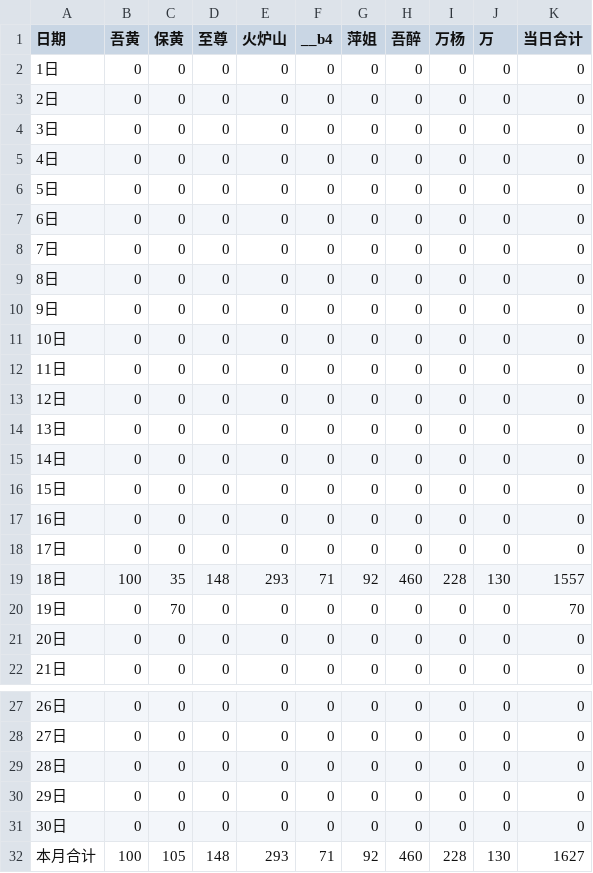
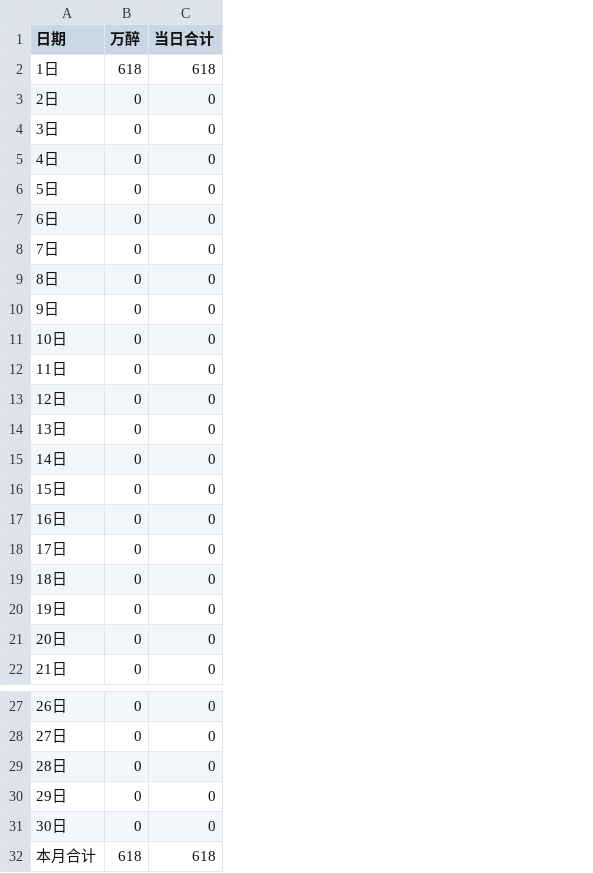
Before and after one commit to nqw1983-coder/-delivery-note-accounting, a CSV file: backups/2026-09.csv, drawn as a sheet; only a part is shown, gaps mark what is left out; removed rows and columns are numbered as before the commit, all else as after; the diff names each change by its address in the sheet, - before the commit and + after, or states it on an @@ line.

```diff
--- a/backups/2026-09.csv
+++ b/backups/2026-09.csv
-column C (保黄), rows 2-22: 0 | 0 | 0 | 0 | 0 | 0 | 0 | 0 | 0 | 0 | 0 | 0 | 0 | 0 | 0 | 0 | 0 | 35 | 70 | 0 | 0; rows 27-32: 0 | 0 | 0 | 0 | 0 | 105
-column D (至尊), rows 2-22: 0 | 0 | 0 | 0 | 0 | 0 | 0 | 0 | 0 | 0 | 0 | 0 | 0 | 0 | 0 | 0 | 0 | 148 | 0 | 0 | 0; rows 27-32: 0 | 0 | 0 | 0 | 0 | 148
-column E (火炉山), rows 2-22: 0 | 0 | 0 | 0 | 0 | 0 | 0 | 0 | 0 | 0 | 0 | 0 | 0 | 0 | 0 | 0 | 0 | 293 | 0 | 0 | 0; rows 27-32: 0 | 0 | 0 | 0 | 0 | 293
-column F (__b4), rows 2-22: 0 | 0 | 0 | 0 | 0 | 0 | 0 | 0 | 0 | 0 | 0 | 0 | 0 | 0 | 0 | 0 | 0 | 71 | 0 | 0 | 0; rows 27-32: 0 | 0 | 0 | 0 | 0 | 71
-column G (萍姐), rows 2-22: 0 | 0 | 0 | 0 | 0 | 0 | 0 | 0 | 0 | 0 | 0 | 0 | 0 | 0 | 0 | 0 | 0 | 92 | 0 | 0 | 0; rows 27-32: 0 | 0 | 0 | 0 | 0 | 92
-column H (吾醉), rows 2-22: 0 | 0 | 0 | 0 | 0 | 0 | 0 | 0 | 0 | 0 | 0 | 0 | 0 | 0 | 0 | 0 | 0 | 460 | 0 | 0 | 0; rows 27-32: 0 | 0 | 0 | 0 | 0 | 460
-column I (万杨), rows 2-22: 0 | 0 | 0 | 0 | 0 | 0 | 0 | 0 | 0 | 0 | 0 | 0 | 0 | 0 | 0 | 0 | 0 | 228 | 0 | 0 | 0; rows 27-32: 0 | 0 | 0 | 0 | 0 | 228
-column J (万), rows 2-22: 0 | 0 | 0 | 0 | 0 | 0 | 0 | 0 | 0 | 0 | 0 | 0 | 0 | 0 | 0 | 0 | 0 | 130 | 0 | 0 | 0; rows 27-32: 0 | 0 | 0 | 0 | 0 | 130
-B1: 吾黄
+B1: 万醉
-B2 (万醉): 0
+B2 (万醉): 618
-C2 (当日合计): 0
+C2 (当日合计): 618
-B19 (万醉): 100
+B19 (万醉): 0
-C19 (当日合计): 1557
+C19 (当日合计): 0
-C20 (当日合计): 70
+C20 (当日合计): 0
-B32 (万醉): 100
+B32 (万醉): 618
-C32 (当日合计): 1627
+C32 (当日合计): 618
```
Also changed, not shown: backups/2026-08.csv, 1 other file.
